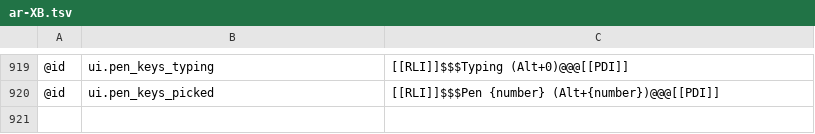
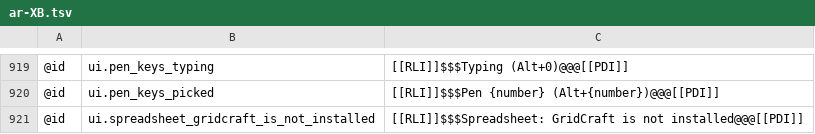
Before and after one commit to AlienTechSoftware/notecraft, a TSV file: i18n/ar-XB.tsv, drawn as a sheet; only a part is shown, gaps mark what is left out; the diff names each change by its address in the sheet, - before the commit and + after, or states it on an @@ line.

```diff
--- a/i18n/ar-XB.tsv
+++ b/i18n/ar-XB.tsv
+row 921: @id | ui.spreadsheet_gridcraft_is_not_installed | [[RLI]]$$$Spreadsheet: GridCraft is not installed@@@[[PDI]]
```
Also changed, not shown: i18n/en-XA.tsv, i18n/en.tsv, 2 other files.
